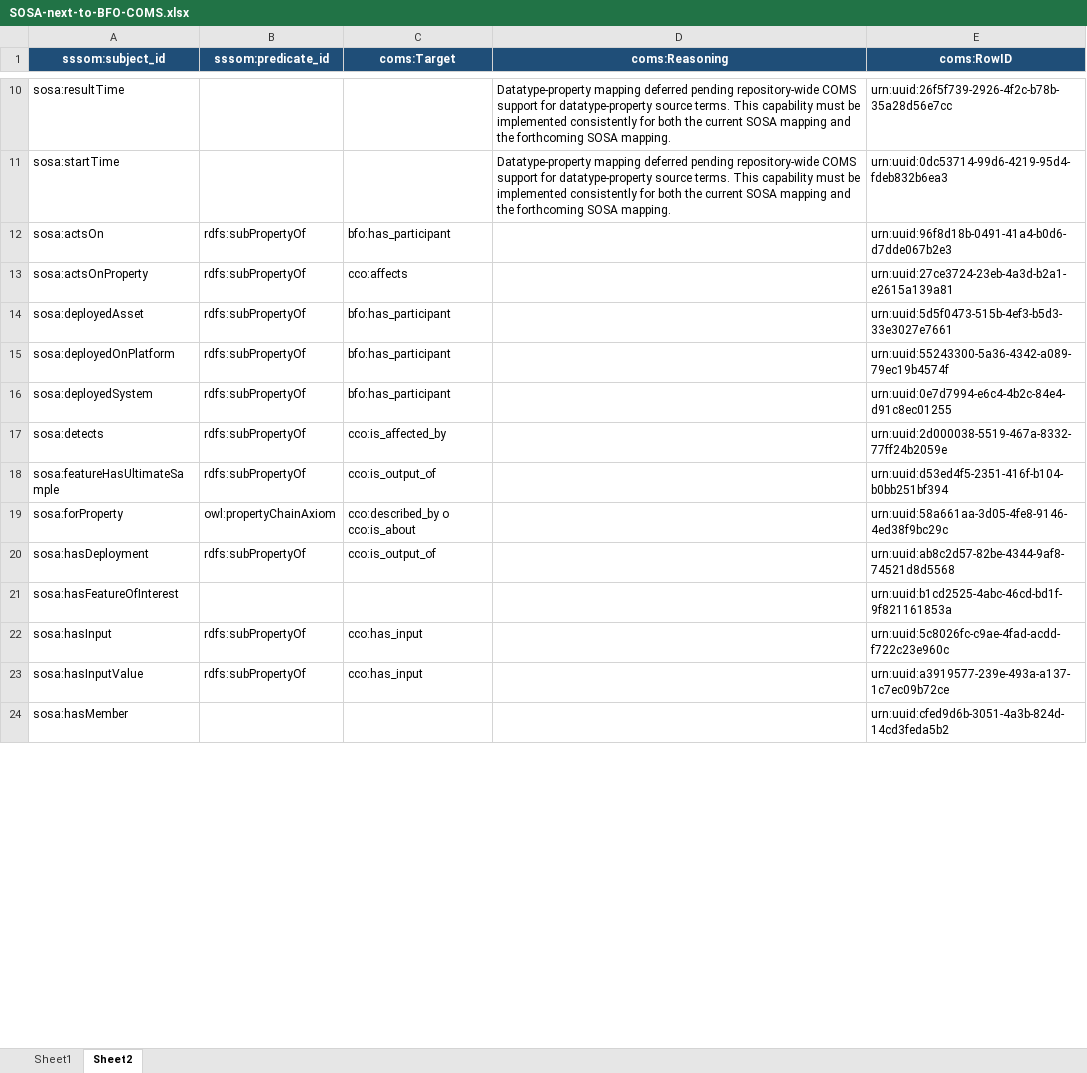
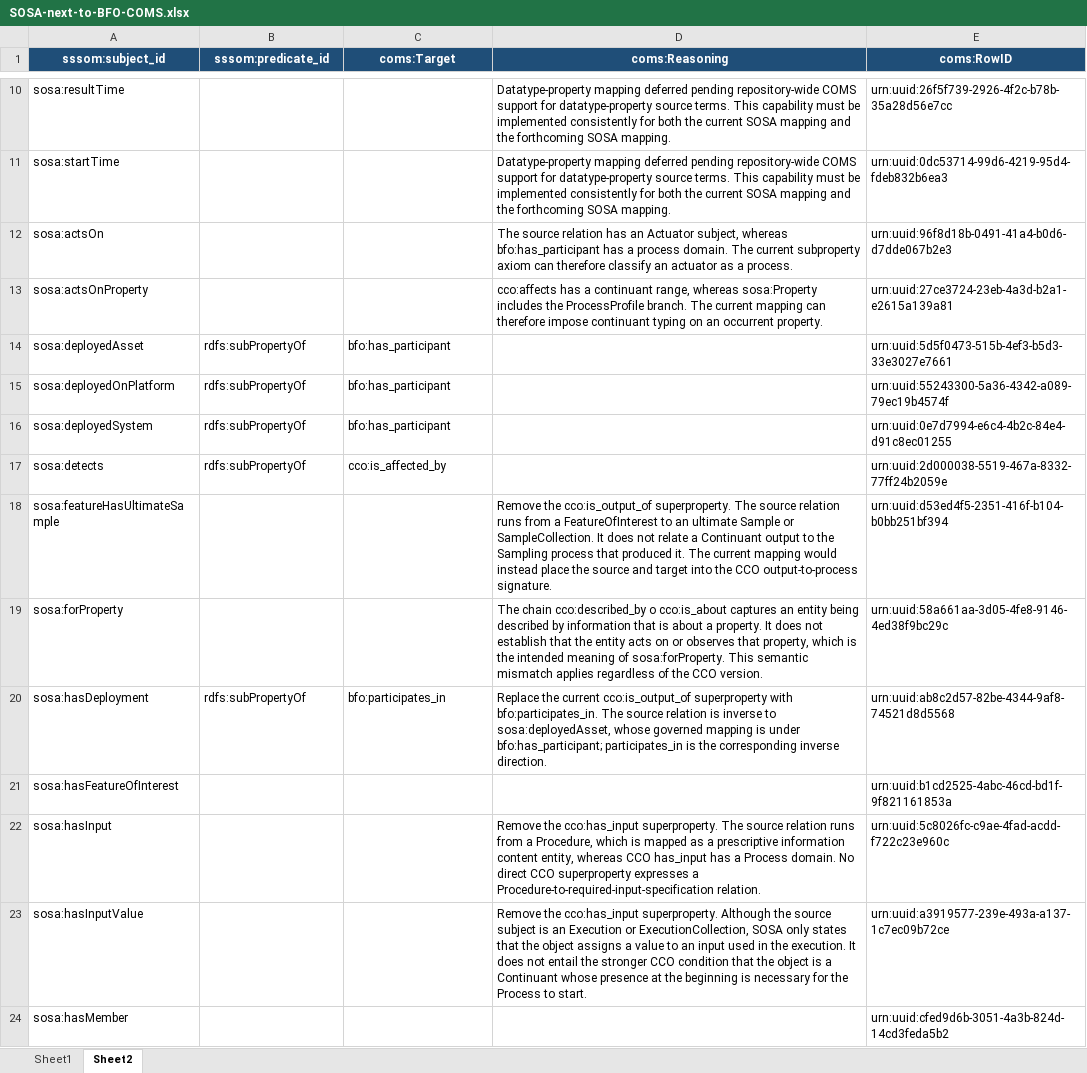
Before and after one commit to BFO-Mappings/SSN-to-BFO, an Excel workbook: mappings/SOSA-next-to-BFO-COMS.xlsx, sheet Sheet2, drawn as a sheet; only a part is shown, gaps mark what is left out; values as stored, in another font and other column widths than the file's, no borders; the diff covers the shown part only; the diff names each change by its address in the sheet, - before the commit and + after, or states it on an @@ line.

Commit message:
Implement SOSA-next crosswalk dispositions

```diff
--- a/mappings/SOSA-next-to-BFO-COMS.xlsx (sheet Sheet2)
+++ b/mappings/SOSA-next-to-BFO-COMS.xlsx (sheet Sheet2)
-B12:B13 (sssom:predicate_id): rdfs:subPropertyOf
+B12:B13 (sssom:predicate_id): (empty)
-C12 (coms:Target): bfo:has_participant
+C12 (coms:Target): (empty)
-D12 (coms:Reasoning): (empty)
+D12 (coms:Reasoning): The source relation has an Actuator subject, whereas bfo:has_participant has a process domain. The current subproperty axiom can therefore classify an actuator as a process.
-C13 (coms:Target): cco:affects
+C13 (coms:Target): (empty)
-D13 (coms:Reasoning): (empty)
+D13 (coms:Reasoning): cco:affects has a continuant range, whereas sosa:Property includes the ProcessProfile branch. The current mapping can therefore impose continuant typing on an occurrent property.
-B18 (sssom:predicate_id): rdfs:subPropertyOf
+B18 (sssom:predicate_id): (empty)
-C18 (coms:Target): cco:is_output_of
+C18 (coms:Target): (empty)
-D18 (coms:Reasoning): (empty)
+D18 (coms:Reasoning): Remove the cco:is_output_of superproperty. The source relation runs from a FeatureOfInterest to an ultimate Sample or SampleCollection. It does not relate a Continuant output to the Sampling process that produced it. The current mapping would instead place the source and target into the CCO output-to-process signature.
-B19 (sssom:predicate_id): owl:propertyChainAxiom
+B19 (sssom:predicate_id): (empty)
-C19 (coms:Target): cco:described_by o cco:is_about
+C19 (coms:Target): (empty)
-D19 (coms:Reasoning): (empty)
+D19 (coms:Reasoning): The chain cco:described_by o cco:is_about captures an entity being described by information that is about a property. It does not establish that the entity acts on or observes that property, which is the intended meaning of sosa:forProperty. This semantic mismatch applies regardless of the CCO version.
-C20 (coms:Target): cco:is_output_of
+C20 (coms:Target): bfo:participates_in
-D20 (coms:Reasoning): (empty)
+D20 (coms:Reasoning): Replace the current cco:is_output_of superproperty with bfo:participates_in. The source relation is inverse to sosa:deployedAsset, whose governed mapping is under bfo:has_participant; participates_in is the corresponding inverse direction.
-B22:B23 (sssom:predicate_id): rdfs:subPropertyOf
+B22:B23 (sssom:predicate_id): (empty)
-C22:C23 (coms:Target): cco:has_input
+C22:C23 (coms:Target): (empty)
-D22 (coms:Reasoning): (empty)
+D22 (coms:Reasoning): Remove the cco:has_input superproperty. The source relation runs from a Procedure, which is mapped as a prescriptive information content entity, whereas CCO has_input has a Process domain. No direct CCO superproperty expresses a Procedure-to-required-input-specification relation.
-D23 (coms:Reasoning): (empty)
+D23 (coms:Reasoning): Remove the cco:has_input superproperty. Although the source subject is an Execution or ExecutionCollection, SOSA only states that the object assigns a value to an input used in the execution. It does not entail the stronger CCO condition that the object is a Continuant whose presence at the beginning is necessary for the Process to start.
```
Also changed, not shown: 35 edited cells elsewhere in this sheet, sheet Sheet1, 2 other files.
